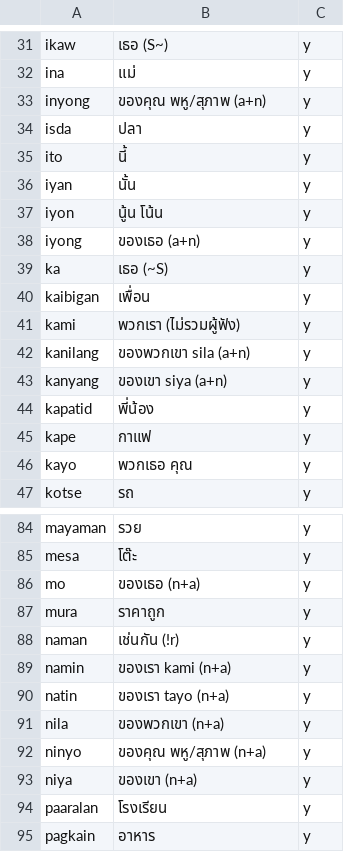
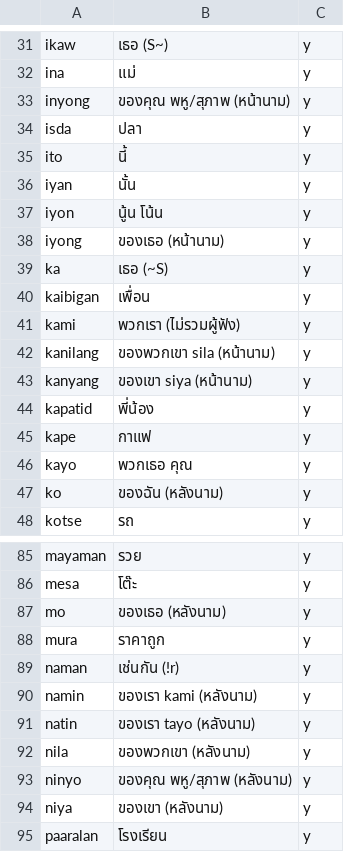
Before and after one commit to ponlawat-w/anki-collection, a CSV file: notes/tlth - Tagalog.csv, drawn as a sheet; only a part is shown, gaps mark what is left out; the shorter side is filled out with more unchanged rows; the diff covers the shown part only.

```diff
--- a/notes/tlth - Tagalog.csv
+++ b/notes/tlth - Tagalog.csv
@@ -32,3 +32,3 @@ ikaw,เธอ (S~),y
 ina,แม่,y
-inyong,ของคุณ พหู/สุภาพ (a+n),y
+inyong,ของคุณ พหู/สุภาพ (หน้านาม),y
 isda,ปลา,y
@@ -37,3 +37,3 @@ iyan,นั้น,y
 iyon,นู้น โน้น,y
-iyong,ของเธอ (a+n),y
+iyong,ของเธอ (หน้านาม),y
 ka,เธอ (~S),y
@@ -41,4 +41,4 @@ kaibigan,เพื่อน,y
 kami,พวกเรา (ไม่รวมผู้ฟัง),y
-kanilang,ของพวกเขา sila (a+n),y
-kanyang,ของเขา siya (a+n),y
+kanilang,ของพวกเขา sila (หน้านาม),y
+kanyang,ของเขา siya (หน้านาม),y
 kapatid,พี่น้อง,y
@@ -46,2 +46,3 @@ kape,กาแฟ,y
 kayo,พวกเธอ คุณ,y
+ko,ของฉัน (หลังนาม),y
 kotse,รถ,y
@@ -85,10 +86,10 @@ mayaman,รวย,y
 mesa,โต๊ะ,y
-mo,ของเธอ (n+a),y
+mo,ของเธอ (หลังนาม),y
 mura,ราคาถูก,y
 naman,เช่นกัน (!r),y
-namin,ของเรา kami (n+a),y
-natin,ของเรา tayo (n+a),y
-nila,ของพวกเขา (n+a),y
-ninyo,ของคุณ พหู/สุภาพ (n+a),y
-niya,ของเขา (n+a),y
+namin,ของเรา kami (หลังนาม),y
+natin,ของเรา tayo (หลังนาม),y
+nila,ของพวกเขา (หลังนาม),y
+ninyo,ของคุณ พหู/สุภาพ (หลังนาม),y
+niya,ของเขา (หลังนาม),y
 paaralan,โรงเรียน,y
```
Also changed, not shown: 3 edited cells elsewhere in this file, notes/tlpu - Tagalog (pangungusap).csv.
